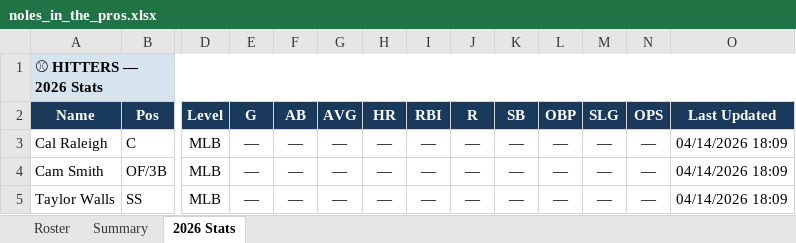
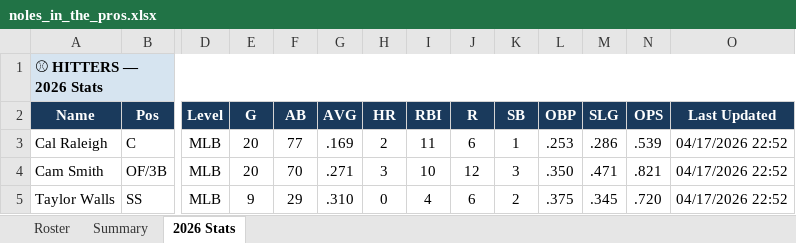
Before and after one commit to JohnVNoles/noles-in-the-show, an Excel workbook: noles_in_the_pros.xlsx, sheet 2026 Stats, drawn as a sheet; only a part is shown, gaps mark what is left out; values as stored, in another font and other column widths than the file's, no borders; the diff covers the shown part only; the diff names each change by its address in the sheet, - before the commit and + after, or states it on an @@ line.

```diff
--- a/noles_in_the_pros.xlsx (sheet 2026 Stats)
+++ b/noles_in_the_pros.xlsx (sheet 2026 Stats)
-E3:E4: —
+E3:E4: 20
-F3: —
+F3: 77
-G3: —
+G3: .169
-H3: —
+H3: 2
-I3: —
+I3: 11
-J3: —
+J3: 6
-K3: —
+K3: 1
-L3: —
+L3: .253
-M3: —
+M3: .286
-N3: —
+N3: .539
-O3:O5: 04/14/2026 18:09
+O3:O5: 04/17/2026 22:52
-F4: —
+F4: 70
-G4: —
+G4: .271
-H4: —
+H4: 3
-I4: —
+I4: 10
-J4: —
+J4: 12
-K4: —
+K4: 3
-L4: —
+L4: .350
-M4: —
+M4: .471
-N4: —
+N4: .821
-E5: —
+E5: 9
-F5: —
+F5: 29
-G5: —
+G5: .310
-H5: —
+H5: 0
-I5: —
+I5: 4
-J5: —
+J5: 6
-K5: —
+K5: 2
-L5: —
+L5: .375
-M5: —
+M5: .345
-N5: —
+N5: .720
```
Also changed, not shown: 2 added rows, 10 removed rows and 219 edited cells elsewhere in this sheet, 2 other files.
